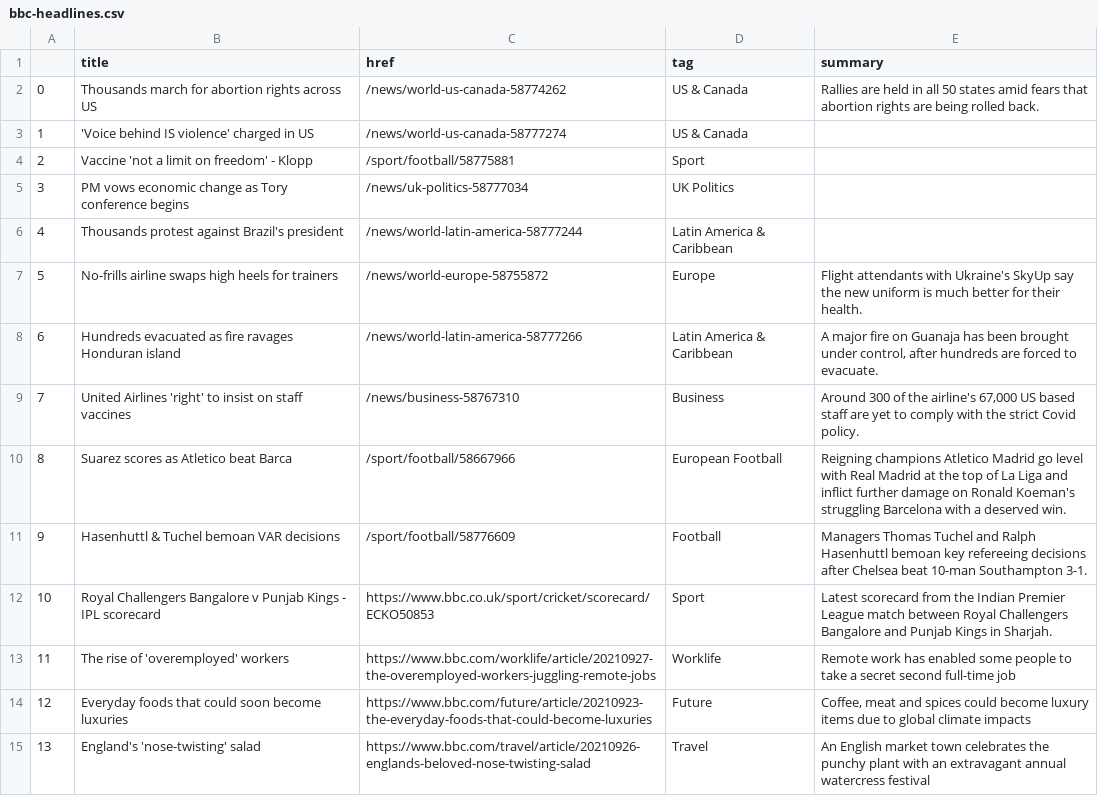
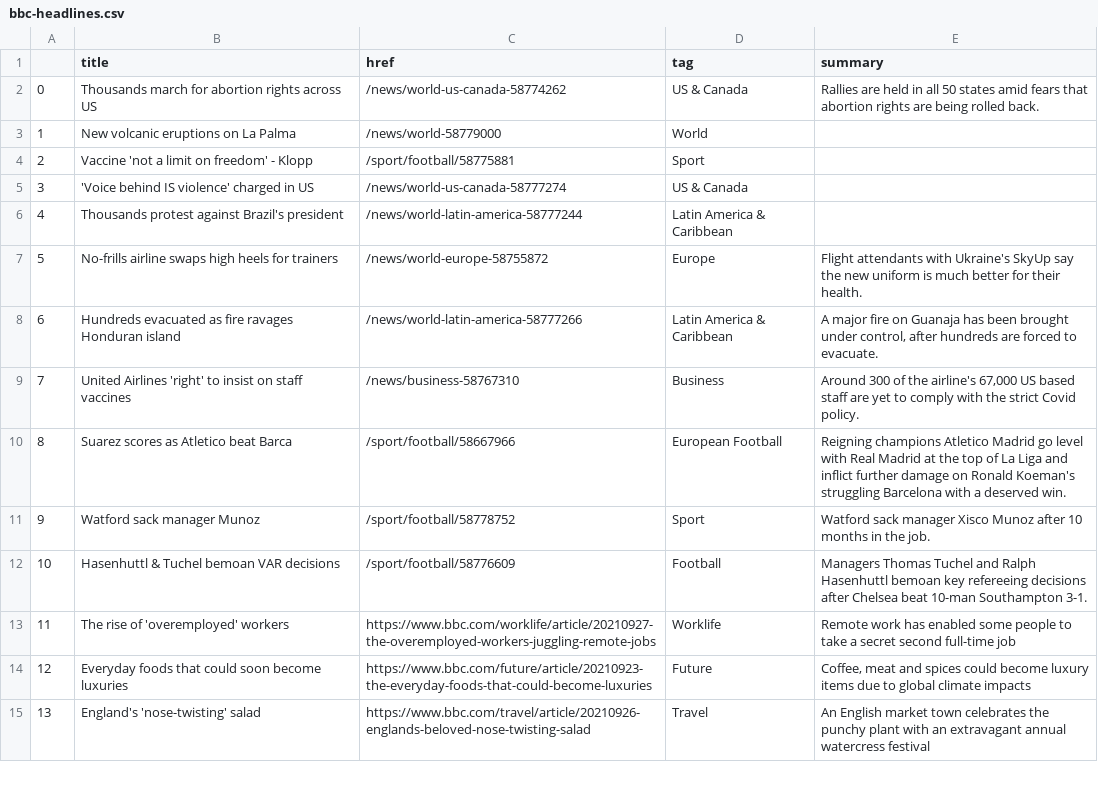
Before and after one commit to gbolduan/automatic-scraper, a CSV file: bbc-headlines.csv, drawn as a sheet; only a part is shown.

```diff
--- a/bbc-headlines.csv
+++ b/bbc-headlines.csv
@@ -2,5 +2,5 @@
 0,Thousands march for abortion rights across US,/news/world-us-canada-58774262,US & Canada,Rallies are held in all 50 states amid fears that abortion rights are being rolled back.
-1,'Voice behind IS violence' charged in US,/news/world-us-canada-58777274,US & Canada,
+1,New volcanic eruptions on La Palma,/news/world-58779000,World,
 2,Vaccine 'not a limit on freedom' - Klopp,/sport/football/58775881,Sport,
-3,PM vows economic change as Tory conference begins,/news/uk-politics-58777034,UK Politics,
+3,'Voice behind IS violence' charged in US,/news/world-us-canada-58777274,US & Canada,
 4,Thousands protest against Brazil's president,/news/world-latin-america-58777244,Latin America & Caribbean,
@@ -10,4 +10,4 @@
 8,Suarez scores as Atletico beat Barca,/sport/football/58667966,European Football,Reigning champions Atletico Madrid go level with Real Madrid at the top of La Liga and inflict further damage on Ronald Koeman's struggling Barcelona with a deserved win.
-9,Hasenhuttl & Tuchel bemoan VAR decisions,/sport/football/58776609,Football,Managers Thomas Tuchel and Ralph Hasenhuttl bemoan key refereeing decisions after Chelsea beat 10-man Southampton 3-1.
-10,Royal Challengers Bangalore v Punjab Kings - IPL scorecard,https://www.bbc.co.uk/sport/cricket/scorecard/ECKO50853,Sport,Latest scorecard from the Indian Premier League match between Royal Challengers Bangalore and Punjab Kings in Sharjah.
+9,Watford sack manager Munoz,/sport/football/58778752,Sport,Watford sack manager Xisco Munoz after 10 months in the job.
+10,Hasenhuttl & Tuchel bemoan VAR decisions,/sport/football/58776609,Football,Managers Thomas Tuchel and Ralph Hasenhuttl bemoan key refereeing decisions after Chelsea beat 10-man Southampton 3-1.
 11,The rise of 'overemployed' workers,https://www.bbc.com/worklife/article/20210927-the-overemployed-workers-juggling-remote-jobs,Worklife,Remote work has enabled some people to take a secret second full-time job
```
